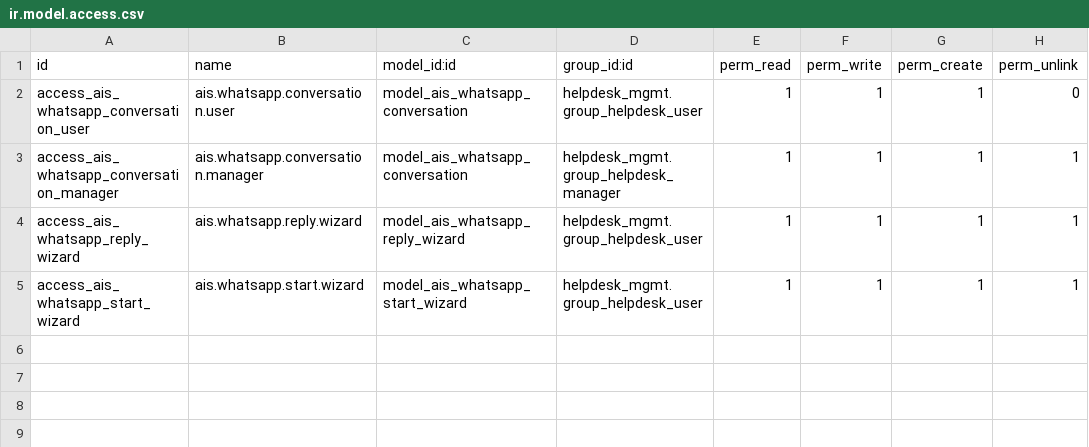
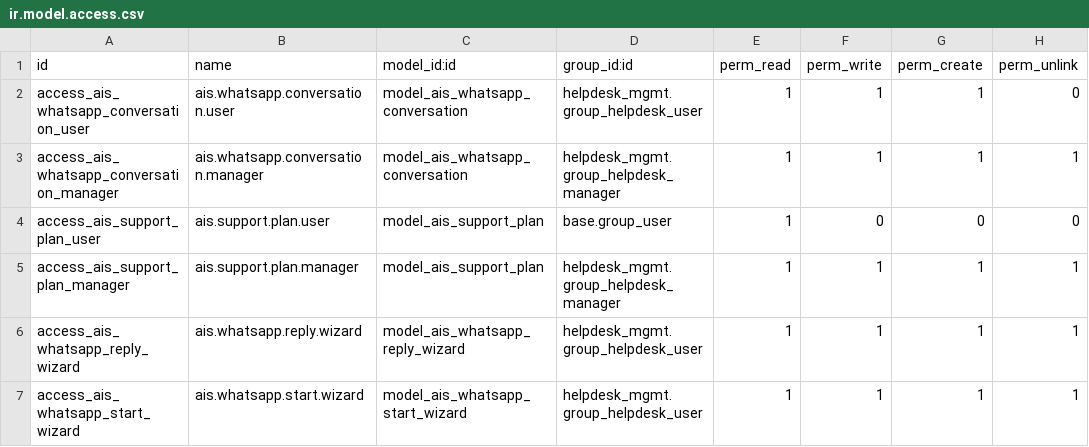
Before and after one commit to aliare-srl/oca-helpdesk, a CSV file: ais_helpdesk_whatsapp/security/ir.model.access.csv, drawn as a sheet; the diff names each change by its address in the sheet, - before the commit and + after, or states it on an @@ line.

```diff
--- a/ais_helpdesk_whatsapp/security/ir.model.access.csv
+++ b/ais_helpdesk_whatsapp/security/ir.model.access.csv
+row 4: access_ais_support_plan_user | ais.support.plan.user | model_ais_support_plan | base.group_user | 1 | 0 | 0 | 0
+row 5: access_ais_support_plan_manager | ais.support.plan.manager | model_ais_support_plan | helpdesk_mgmt.group_helpdesk_manager | 1 | 1 | 1 | 1
```
Also changed, not shown: 8 other files.
